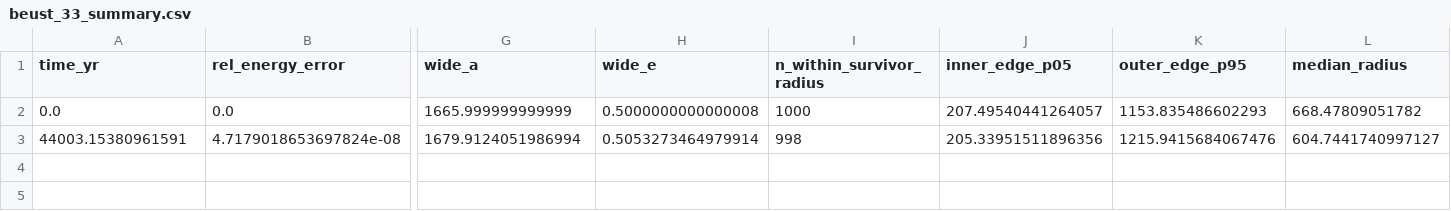
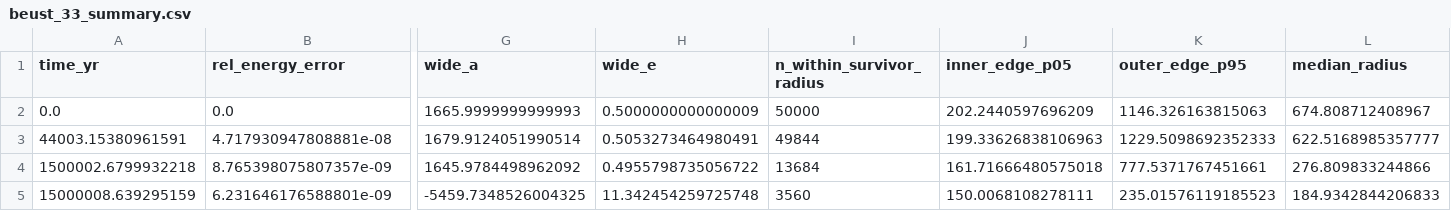
Before and after one commit to hannorein/rebound, a CSV file: examples/ray/beust_33_outputs/beust_33_summary.csv, drawn as a sheet; only a part is shown, gaps mark what is left out; rows hold the shown columns only; the diff covers the shown part only; the diff names each change by its address in the sheet, - before the commit and + after, or states it on an @@ line.

Commit message:
beust 3.3 experiment done

```diff
--- a/examples/ray/beust_33_outputs/beust_33_summary.csv
+++ b/examples/ray/beust_33_outputs/beust_33_summary.csv
-G2 (wide_a): 1665.999999999999
+G2 (wide_a): 1665.9999999999993
-H2 (wide_e): 0.5000000000000008
+H2 (wide_e): 0.5000000000000009
-I2 (n_within_survivor_radius): 1000
+I2 (n_within_survivor_radius): 50000
-J2 (inner_edge_p05): 207.49540441264057
+J2 (inner_edge_p05): 202.2440597696209
-K2 (outer_edge_p95): 1153.835486602293
+K2 (outer_edge_p95): 1146.326163815063
-L2 (median_radius): 668.47809051782
+L2 (median_radius): 674.808712408967
-B3 (rel_energy_error): 4.7179018653697824e-08
+B3 (rel_energy_error): 4.717930947808881e-08
-G3 (wide_a): 1679.9124051986994
+G3 (wide_a): 1679.9124051990514
-H3 (wide_e): 0.5053273464979914
+H3 (wide_e): 0.5053273464980491
-I3 (n_within_survivor_radius): 998
+I3 (n_within_survivor_radius): 49844
-J3 (inner_edge_p05): 205.33951511896356
+J3 (inner_edge_p05): 199.33626838106963
-K3 (outer_edge_p95): 1215.9415684067476
+K3 (outer_edge_p95): 1229.5098692352333
-L3 (median_radius): 604.7441740997127
+L3 (median_radius): 622.5168985357777
+row 4: 1500002.6799932218 | 8.765398075807357e-09 | 1645.9784498962092 | 0.4955798735056722 | 13684 | 161.71666480575018 | 777.5371767451661 | 276.809833244866
+row 5: 15000008.639295159 | 6.231646176588801e-09 | -5459.7348526004325 | 11.342454259725748 | 3560 | 150.0068108278111 | 235.01576119185523 | 184.9342844206833
```
Also changed, not shown: 4 edited cells elsewhere in this file, 10 other files.
